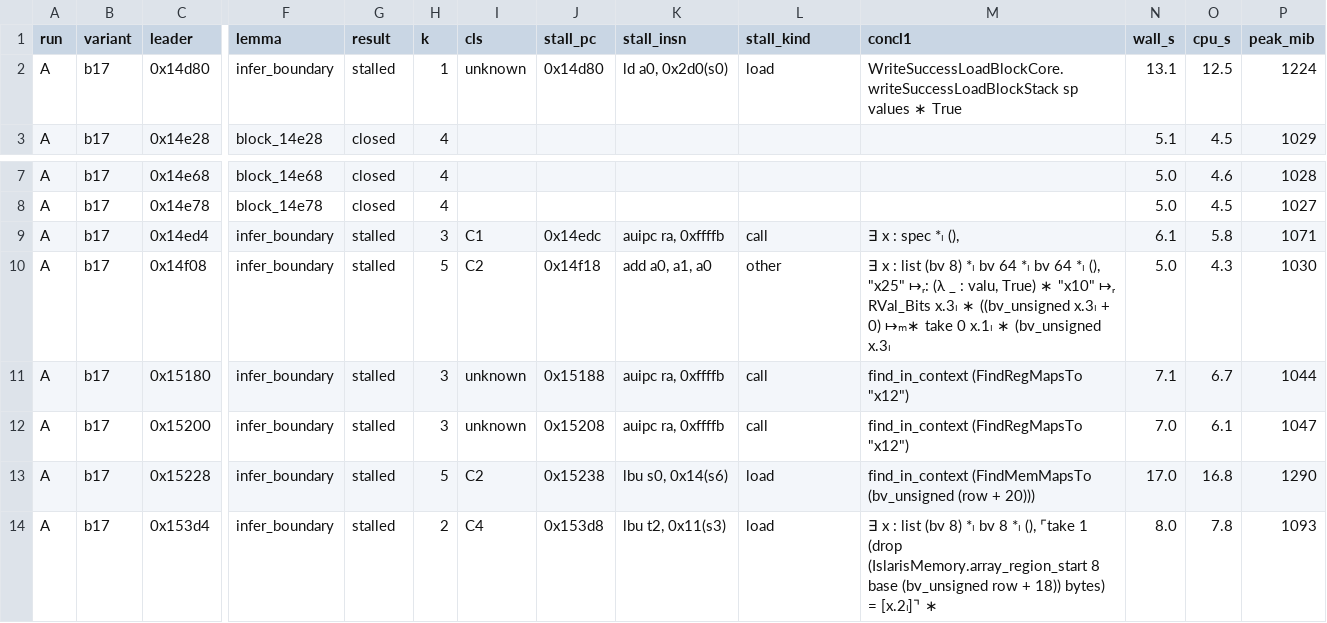
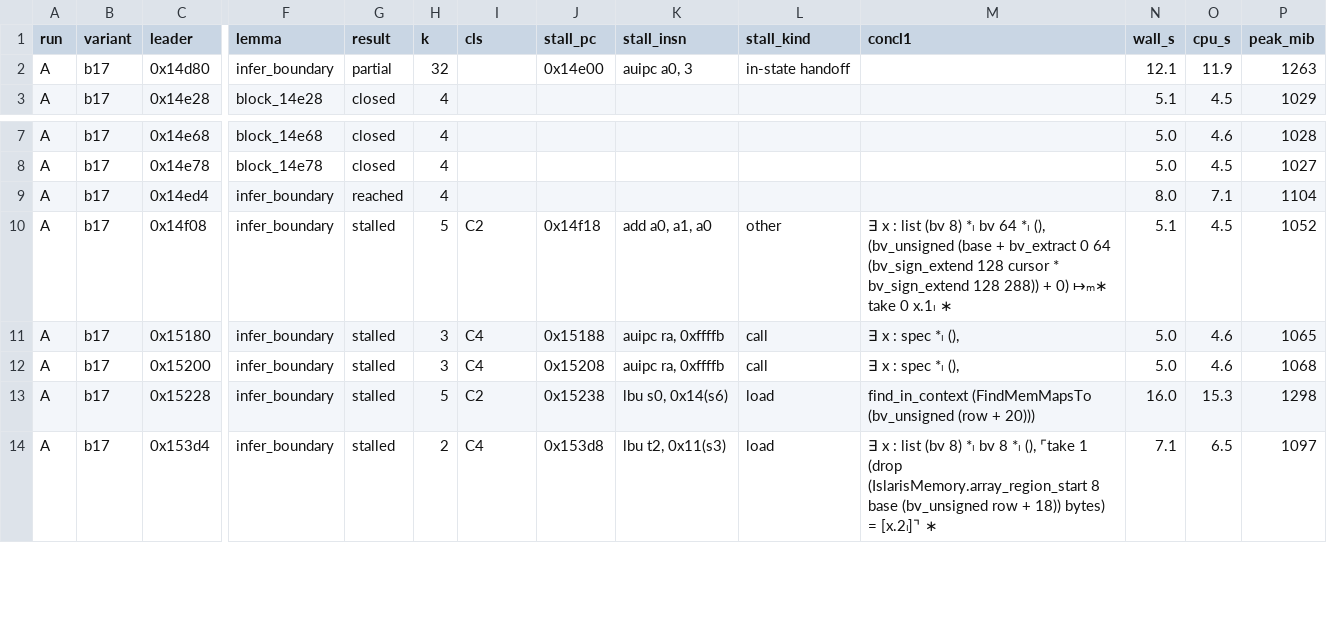
Before and after one commit to codygunton/zesislar, a CSV file: ZesuSsz/Evidence/det/blocks/writeoutput_17_current.csv, drawn as a sheet; only a part is shown, gaps mark what is left out; the diff covers the shown part only; the diff names each change by its address in the sheet, - before the commit and + after, or states it on an @@ line.

```diff
--- a/ZesuSsz/Evidence/det/blocks/writeoutput_17_current.csv
+++ b/ZesuSsz/Evidence/det/blocks/writeoutput_17_current.csv
-G2 (result): stalled
+G2 (result): partial
-H2 (k): 1
+H2 (k): 32
-I2 (cls): unknown
+I2 (cls): (empty)
-J2 (stall_pc): 0x14d80
+J2 (stall_pc): 0x14e00
-K2 (stall_insn): ld a0, 0x2d0(s0)
+K2 (stall_insn): auipc a0, 3
-L2 (stall_kind): load
+L2 (stall_kind): in-state handoff
-M2 (concl1): WriteSuccessLoadBlockCore.writeSuccessLoadBlockStack sp values ∗ True
+M2 (concl1): (empty)
-N2 (wall_s): 13.1
+N2 (wall_s): 12.1
-O2 (cpu_s): 12.5
+O2 (cpu_s): 11.9
-P2 (peak_mib): 1224
+P2 (peak_mib): 1263
-G9 (result): stalled
+G9 (result): reached
-H9 (k): 3
+H9 (k): 4
-I9 (cls): C1
+I9 (cls): (empty)
-J9 (stall_pc): 0x14edc
+J9 (stall_pc): (empty)
-K9 (stall_insn): auipc ra, 0xffffb
+K9 (stall_insn): (empty)
-L9 (stall_kind): call
+L9 (stall_kind): (empty)
-M9 (concl1): ∃ x : spec *ₗ (),
+M9 (concl1): (empty)
-N9 (wall_s): 6.1
+N9 (wall_s): 8.0
-O9 (cpu_s): 5.8
+O9 (cpu_s): 7.1
-P9 (peak_mib): 1071
+P9 (peak_mib): 1104
-M10 (concl1): …64 *ₗ bv 64 *ₗ (), "x25" ↦ᵣ: (λ _ : valu, True) ∗ "x10" ↦ᵣ RVal_Bits x.3ₗ ∗ ((bv_unsigned x.3ₗ + 0) ↦ₘ∗ take 0 x.1ₗ ∗ (bv_unsigned x.3ₗ
+M10 (concl1): …64 *ₗ (), (bv_unsigned (base + bv_extract 0 64 (bv_sign_extend 128 cursor * bv_sign_extend 128 288)) + 0) ↦ₘ∗ take 0 x.1ₗ ∗
-N10 (wall_s): 5.0
+N10 (wall_s): 5.1
-O10 (cpu_s): 4.3
+O10 (cpu_s): 4.5
-P10 (peak_mib): 1030
+P10 (peak_mib): 1052
-I11:I12 (cls): unknown
+I11:I12 (cls): C4
-M11:M12 (concl1): find_in_context (FindRegMapsTo "x12")
+M11:M12 (concl1): ∃ x : spec *ₗ (),
-N11 (wall_s): 7.1
+N11 (wall_s): 5.0
-O11 (cpu_s): 6.7
+O11 (cpu_s): 4.6
-P11 (peak_mib): 1044
+P11 (peak_mib): 1065
-N12 (wall_s): 7.0
+N12 (wall_s): 5.0
-O12 (cpu_s): 6.1
+O12 (cpu_s): 4.6
-P12 (peak_mib): 1047
+P12 (peak_mib): 1068
-N13 (wall_s): 17.0
+N13 (wall_s): 16.0
-O13 (cpu_s): 16.8
+O13 (cpu_s): 15.3
-P13 (peak_mib): 1290
+P13 (peak_mib): 1298
-N14 (wall_s): 8.0
+N14 (wall_s): 7.1
-O14 (cpu_s): 7.8
+O14 (cpu_s): 6.5
-P14 (peak_mib): 1093
+P14 (peak_mib): 1097
```
Also changed, not shown: 23 edited cells elsewhere in this file, ZesuSsz/Evidence/det/blocks/remaining_nine_A_call.csv, ZesuSsz/Evidence/det/blocks/root_generated_A_call.csv, 39 other files.
